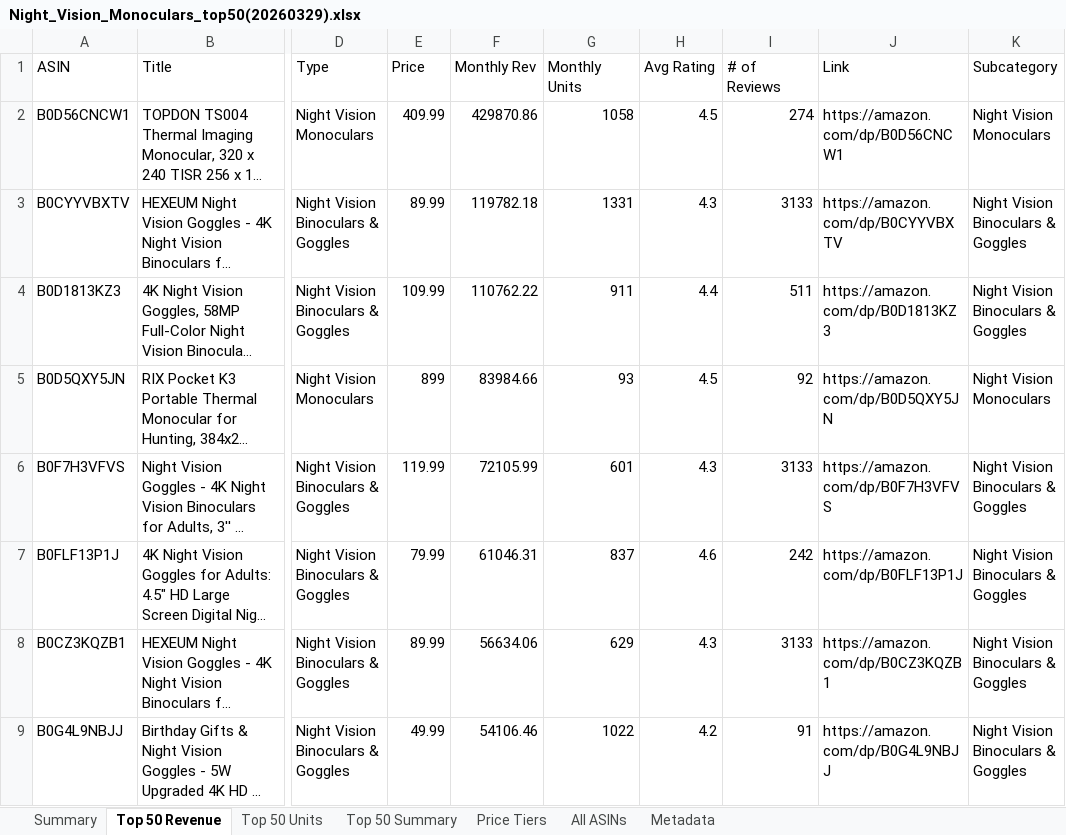
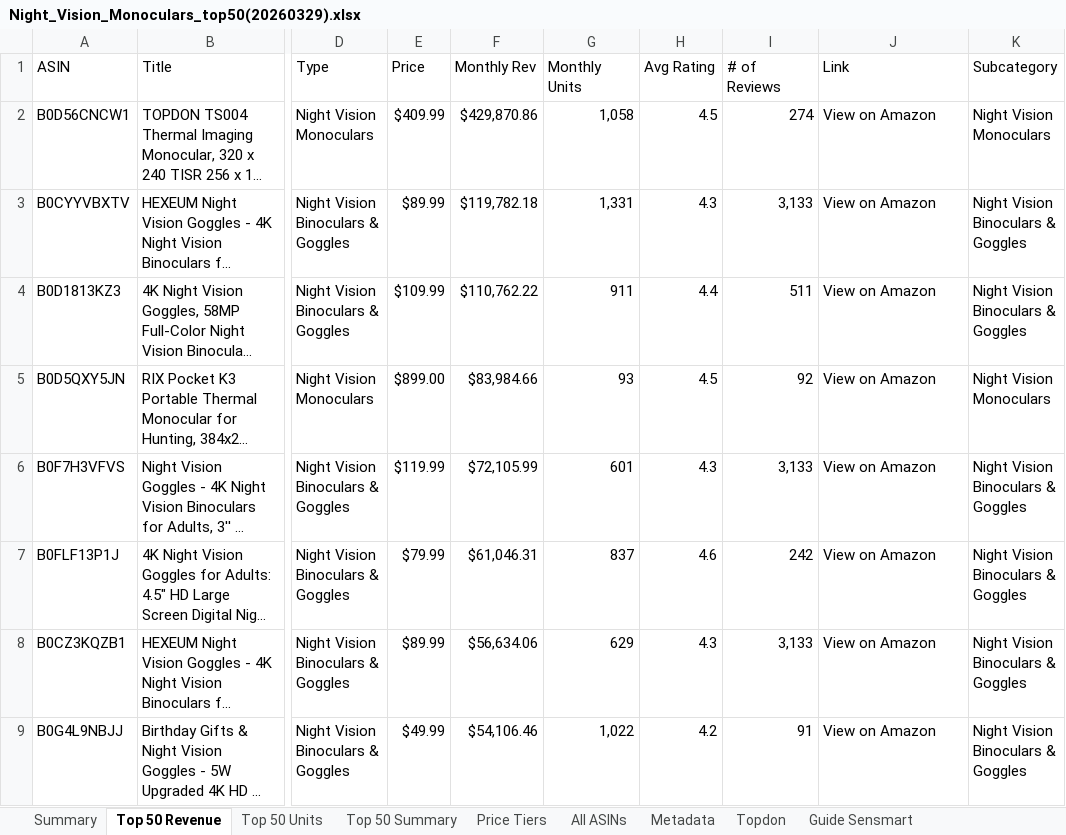
Before and after one commit to gcsumiao/competitor_research_product, an Excel workbook: product_dashboard/data/non_code_categories/Night Vision Monoculars/outputs/Night_Vision_Monoculars_top50(20260329).xlsx, sheet Top 50 Revenue, drawn as a sheet; only a part is shown, gaps mark what is left out; long unchanged cells end in …; values as stored, in another font and other column widths than the file's, no cell formats; conditional formats not drawn; the diff covers the shown part only; the diff names each change by its address in the sheet, - before the commit and + after, or states it on an @@ line.

```diff
--- a/product_dashboard/data/non_code_categories/Night Vision Monoculars/outputs/Night_Vision_Monoculars_top50(20260329).xlsx (sheet Top 50 Revenue)
+++ b/product_dashboard/data/non_code_categories/Night Vision Monoculars/outputs/Night_Vision_Monoculars_top50(20260329).xlsx (sheet Top 50 Revenue)
+sheet tab: Topdon
+sheet tab: Guide Sensmart
-E2 (Price): 409.99
+E2 (Price): $409.99
-F2 (Monthly Rev): 429870.86
+F2 (Monthly Rev): $429,870.86
-G2 (Monthly Units): 1058
+G2 (Monthly Units): 1,058
-J2 (Link): https://amazon.com/dp/B0D56CNCW1
+J2 (Link): View on Amazon
-E3 (Price): 89.99
+E3 (Price): $89.99
-F3 (Monthly Rev): 119782.18
+F3 (Monthly Rev): $119,782.18
-G3 (Monthly Units): 1331
+G3 (Monthly Units): 1,331
-I3 (# of Reviews): 3133
+I3 (# of Reviews): 3,133
-J3 (Link): https://amazon.com/dp/B0CYYVBXTV
+J3 (Link): View on Amazon
-E4 (Price): 109.99
+E4 (Price): $109.99
-F4 (Monthly Rev): 110762.22
+F4 (Monthly Rev): $110,762.22
-J4 (Link): https://amazon.com/dp/B0D1813KZ3
+J4 (Link): View on Amazon
-E5 (Price): 899
+E5 (Price): $899.00
-F5 (Monthly Rev): 83984.66
+F5 (Monthly Rev): $83,984.66
-J5 (Link): https://amazon.com/dp/B0D5QXY5JN
+J5 (Link): View on Amazon
-E6 (Price): 119.99
+E6 (Price): $119.99
-F6 (Monthly Rev): 72105.99
+F6 (Monthly Rev): $72,105.99
-I6 (# of Reviews): 3133
+I6 (# of Reviews): 3,133
-J6 (Link): https://amazon.com/dp/B0F7H3VFVS
+J6 (Link): View on Amazon
-E7 (Price): 79.99
+E7 (Price): $79.99
-F7 (Monthly Rev): 61046.31
+F7 (Monthly Rev): $61,046.31
-J7 (Link): https://amazon.com/dp/B0FLF13P1J
+J7 (Link): View on Amazon
-E8 (Price): 89.99
+E8 (Price): $89.99
-F8 (Monthly Rev): 56634.06
+F8 (Monthly Rev): $56,634.06
-I8 (# of Reviews): 3133
+I8 (# of Reviews): 3,133
-J8 (Link): https://amazon.com/dp/B0CZ3KQZB1
+J8 (Link): View on Amazon
-E9 (Price): 49.99
+E9 (Price): $49.99
-F9 (Monthly Rev): 54106.46
+F9 (Monthly Rev): $54,106.46
-G9 (Monthly Units): 1022
+G9 (Monthly Units): 1,022
-J9 (Link): https://amazon.com/dp/B0G4L9NBJJ
+J9 (Link): View on Amazon
```
Also changed, not shown: 135 edited cells elsewhere in this sheet, sheet All ASINs, sheet Summary, sheet Top 50 Units, sheet Top 50 Summary, sheet Price Tiers, sheet Metadata, cell formats, product_dashboard/data/non_code_categories/Night Vision Monoculars/outputs/Night_Vision_Market_Analysis_202603.xlsx, 5 other files.
